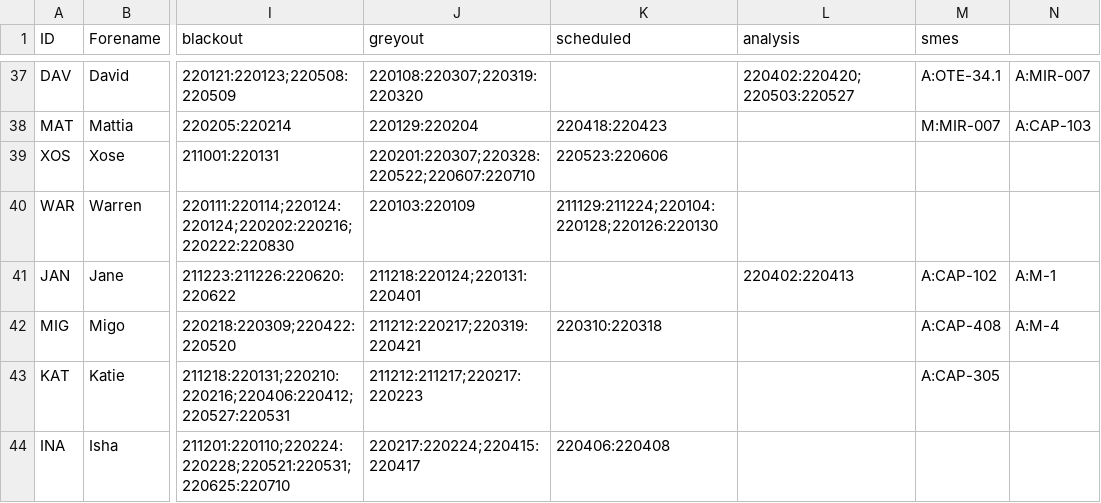
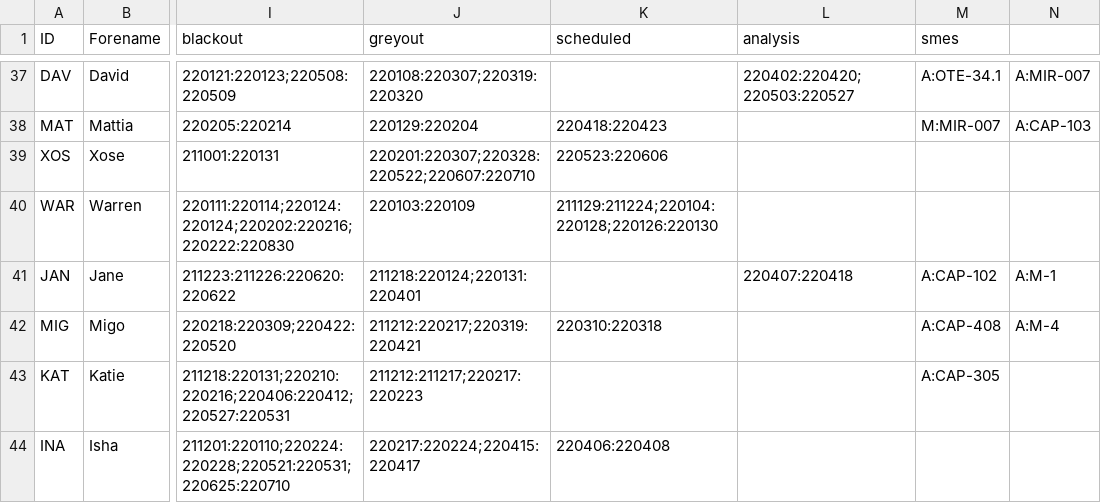
Before and after one commit to AGlasse/timeliner, a CSV file: inputs/staff.csv, drawn as a sheet; only a part is shown, gaps mark what is left out; the diff names each change by its address in the sheet, - before the commit and + after, or states it on an @@ line.

Commit message:
XX/3/22 - Jane analysis start date back to 7/4/22

```diff
--- a/inputs/staff.csv
+++ b/inputs/staff.csv
-L41 (analysis): 220402:220413
+L41 (analysis): 220407:220418
```
Also changed, not shown: outputs/shift_plan_basis.csv, 3 other files.
